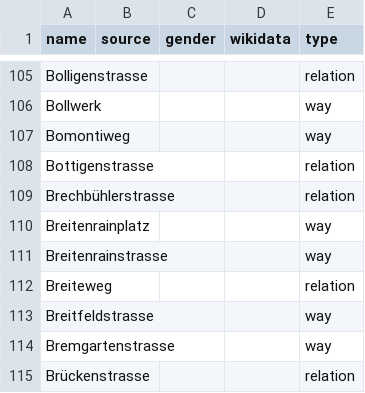
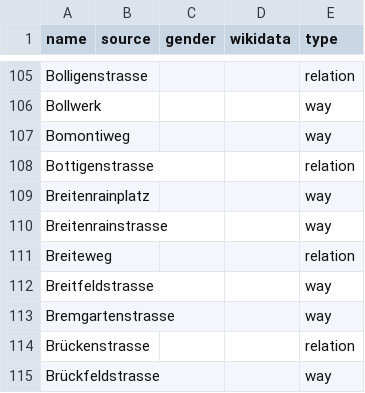
Before and after one commit to EqualStreetNames/equalstreetnames-bern, a CSV file: data/other.csv, drawn as a sheet; only a part is shown, gaps mark what is left out; the shorter side is filled out with more unchanged rows; the diff names each change by its address in the sheet, - before the commit and + after, or states it on an @@ line.

```diff
--- a/data/other.csv
+++ b/data/other.csv
-row 109: Brechbühlerstrasse |  |  |  | relation
```
Also changed, not shown: data/gender.csv, 3 other files.
